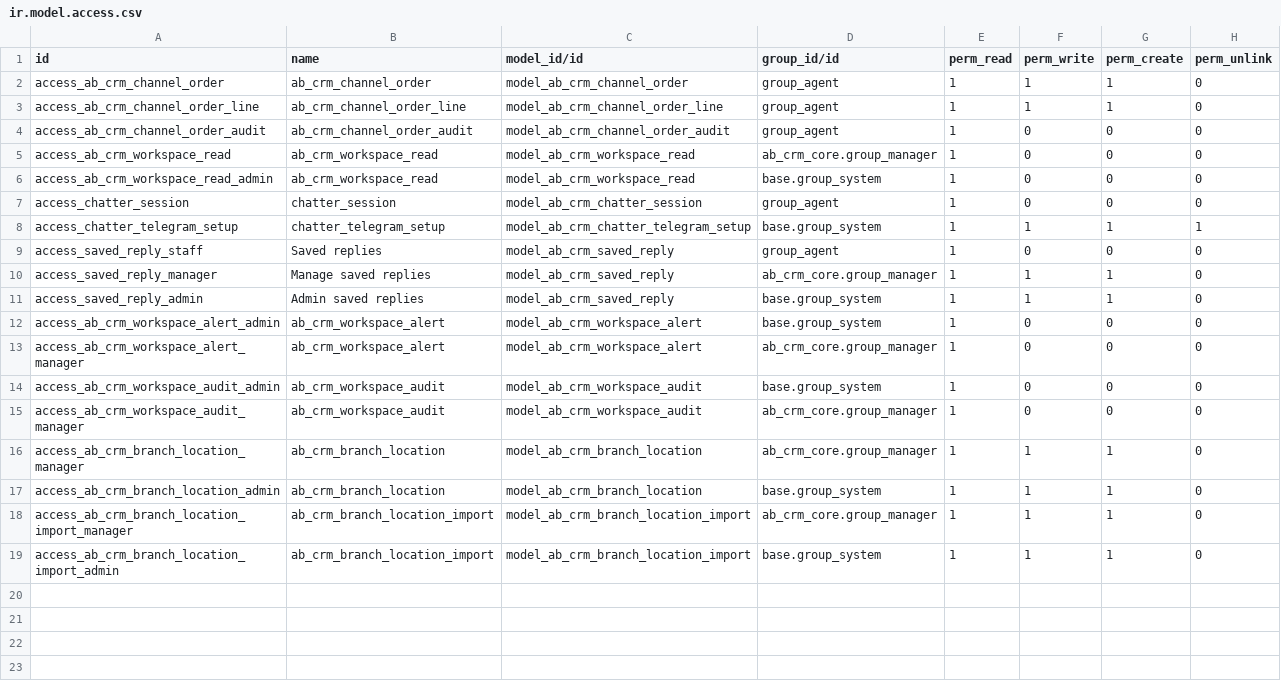
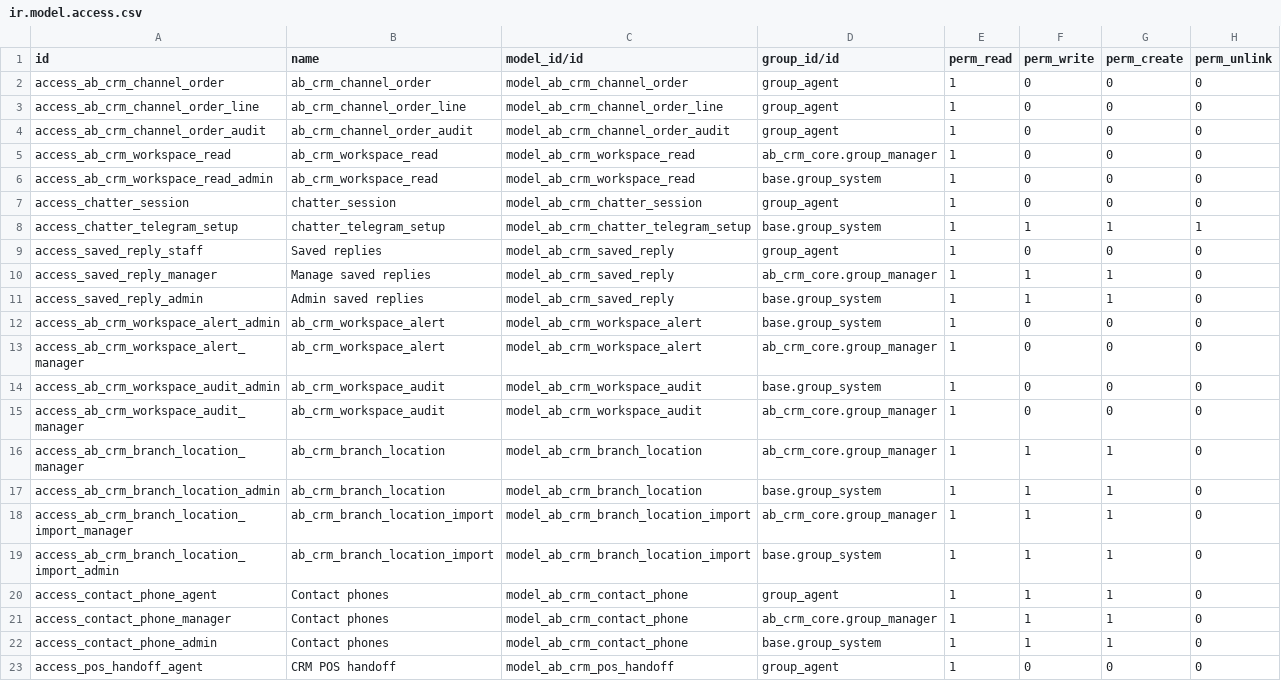
Before and after one commit to abdinpharmacies/hr, a CSV file: ab_crm_sales_workspace/security/ir.model.access.csv, drawn as a sheet.

Commit message:
ab_crm_sales_workspace/feat: unify inbox contacts and route orders through sales

```diff
--- a/ab_crm_sales_workspace/security/ir.model.access.csv
+++ b/ab_crm_sales_workspace/security/ir.model.access.csv
@@ -1,4 +1,4 @@
 id,name,model_id/id,group_id/id,perm_read,perm_write,perm_create,perm_unlink
-access_ab_crm_channel_order,ab_crm_channel_order,model_ab_crm_channel_order,group_agent,1,1,1,0
-access_ab_crm_channel_order_line,ab_crm_channel_order_line,model_ab_crm_channel_order_line,group_agent,1,1,1,0
+access_ab_crm_channel_order,ab_crm_channel_order,model_ab_crm_channel_order,group_agent,1,0,0,0
+access_ab_crm_channel_order_line,ab_crm_channel_order_line,model_ab_crm_channel_order_line,group_agent,1,0,0,0
 access_ab_crm_channel_order_audit,ab_crm_channel_order_audit,model_ab_crm_channel_order_audit,group_agent,1,0,0,0
@@ -19 +19,5 @@ access_ab_crm_branch_location_import_manager,ab_crm_branch_location_import,model
 access_ab_crm_branch_location_import_admin,ab_crm_branch_location_import,model_ab_crm_branch_location_import,base.group_system,1,1,1,0
+access_contact_phone_agent,Contact phones,model_ab_crm_contact_phone,group_agent,1,1,1,0
+access_contact_phone_manager,Contact phones,model_ab_crm_contact_phone,ab_crm_core.group_manager,1,1,1,0
+access_contact_phone_admin,Contact phones,model_ab_crm_contact_phone,base.group_system,1,1,1,0
+access_pos_handoff_agent,CRM POS handoff,model_ab_crm_pos_handoff,group_agent,1,0,0,0
```
Also changed, not shown: 52 other files.
